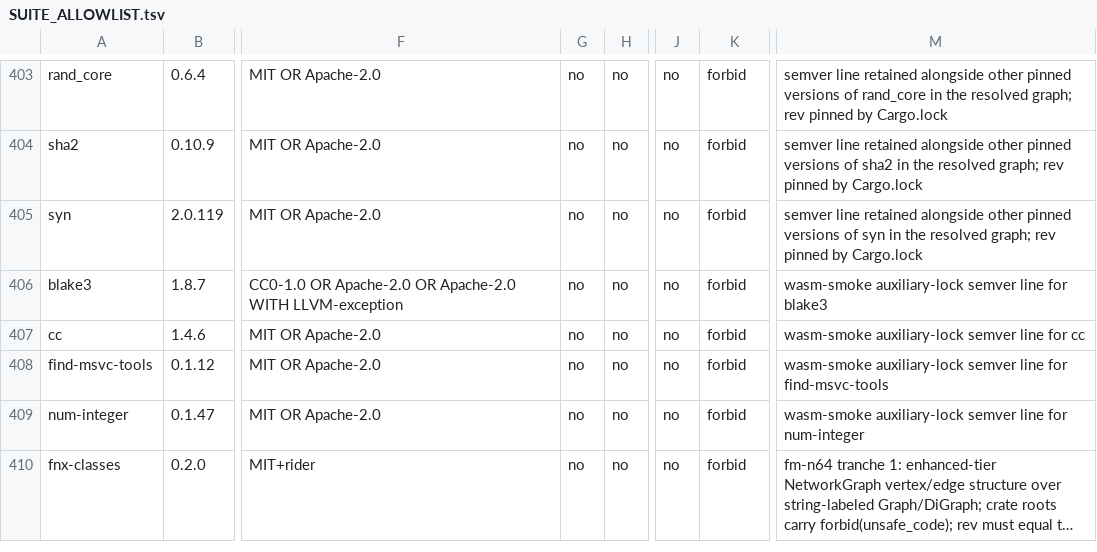
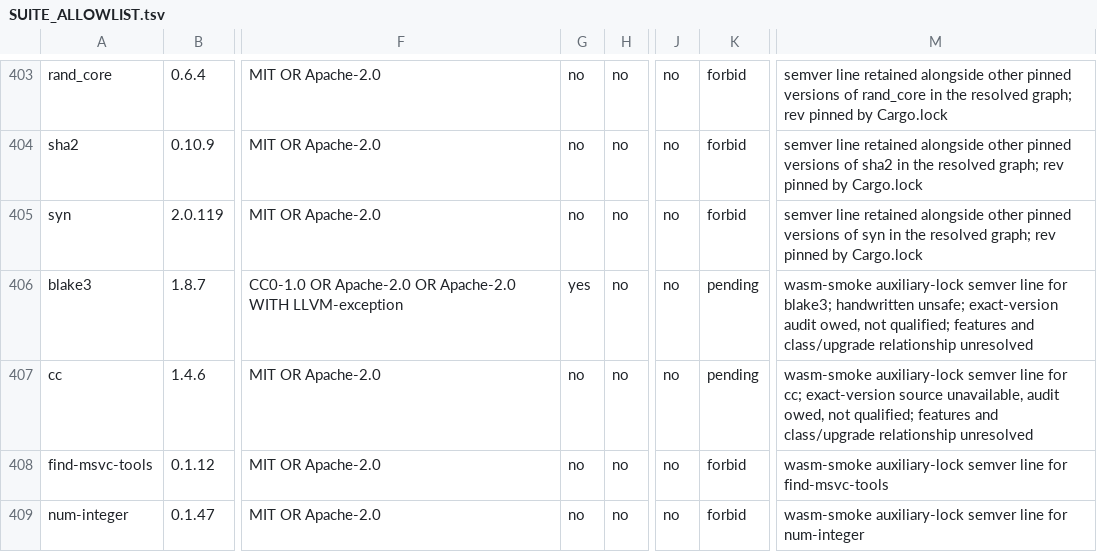
Before and after one commit to Dicklesworthstone/franken_manim, a TSV file: SUITE_ALLOWLIST.tsv, drawn as a sheet; only a part is shown, gaps mark what is left out; the shorter side is filled out with more unchanged rows; long unchanged cells end in …; the diff covers the shown part only; the diff names each change by its address in the sheet, - before the commit and + after, or states it on an @@ line.

```diff
--- a/SUITE_ALLOWLIST.tsv
+++ b/SUITE_ALLOWLIST.tsv
-G406: no
+G406: yes
-K406:K407: forbid
+K406:K407: pending
-M406: …line for blake3
+M406: …line for blake3; handwritten unsafe; exact-version audit owed, not qualified; features and class/upgrade relationship unresolved
-M407: …line for cc
+M407: …line for cc; exact-version source unavailable, audit owed, not qualified; features and class/upgrade relationship unresolved
```
Also changed, not shown: 56 edited cells elsewhere in this file, 2 other files.
